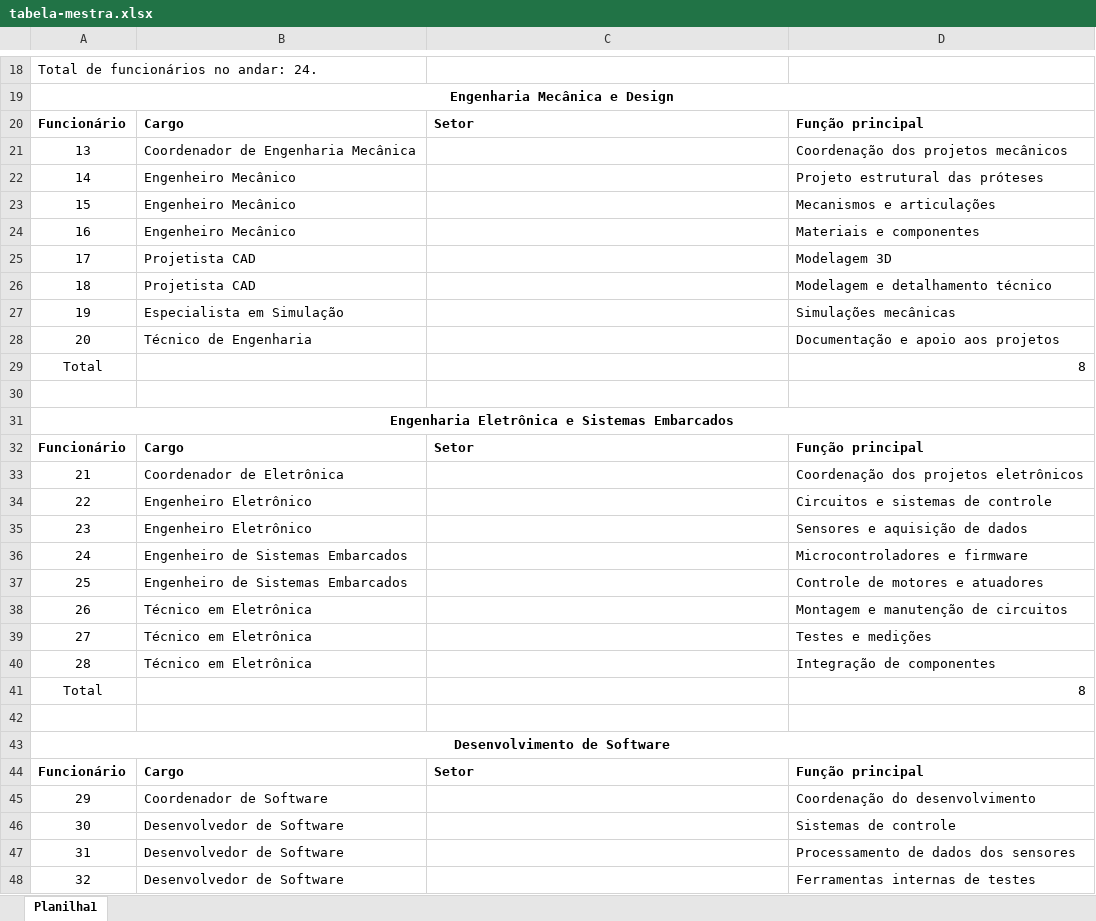
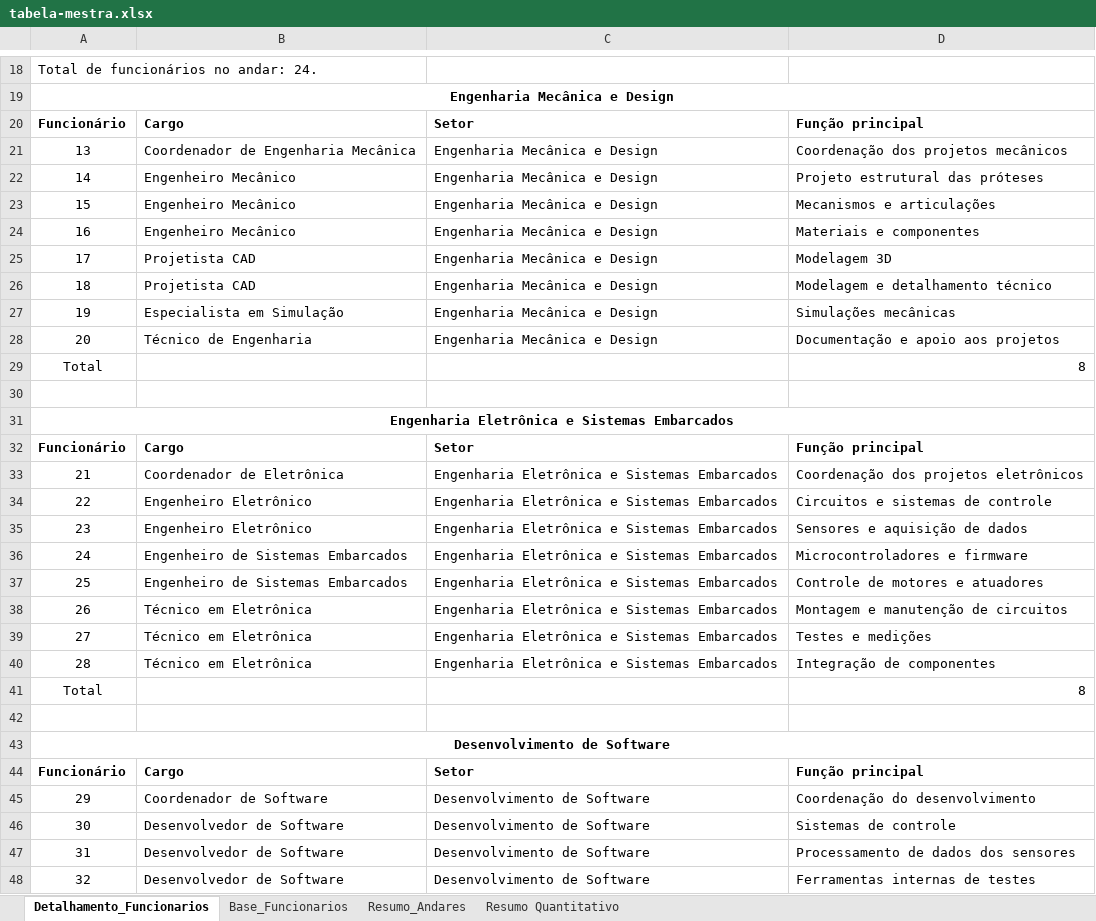
Before and after one commit to CrevelariJessica/nexa-biomech-infraestrutura, an Excel workbook: 01-Empresa/tabela-mestra.xlsx, sheet Detalhamento_Funcionarios, drawn as a sheet; only a part is shown, gaps mark what is left out; values as stored, in another font and other column widths than the file's, no borders; table styles not drawn; the diff covers the shown part only; the diff names each change by its address in the sheet, - before the commit and + after, or states it on an @@ line.

```diff
--- a/01-Empresa/tabela-mestra.xlsx (sheet Detalhamento_Funcionarios)
+++ b/01-Empresa/tabela-mestra.xlsx (sheet Detalhamento_Funcionarios)
-sheet tab: Planilha1
+sheet tab: Detalhamento_Funcionarios
+sheet tab: Base_Funcionarios
+sheet tab: Resumo_Andares
+sheet tab: Resumo Quantitativo
-C21:C28: (empty)
+C21:C28: Engenharia Mecânica e Design
-C33:C40: (empty)
+C33:C40: Engenharia Eletrônica e Sistemas Embarcados
-C45:C48: (empty)
+C45:C48: Desenvolvimento de Software
```
Also changed, not shown: 2 added rows and 28 edited cells elsewhere in this sheet, formulas that keep their value.
